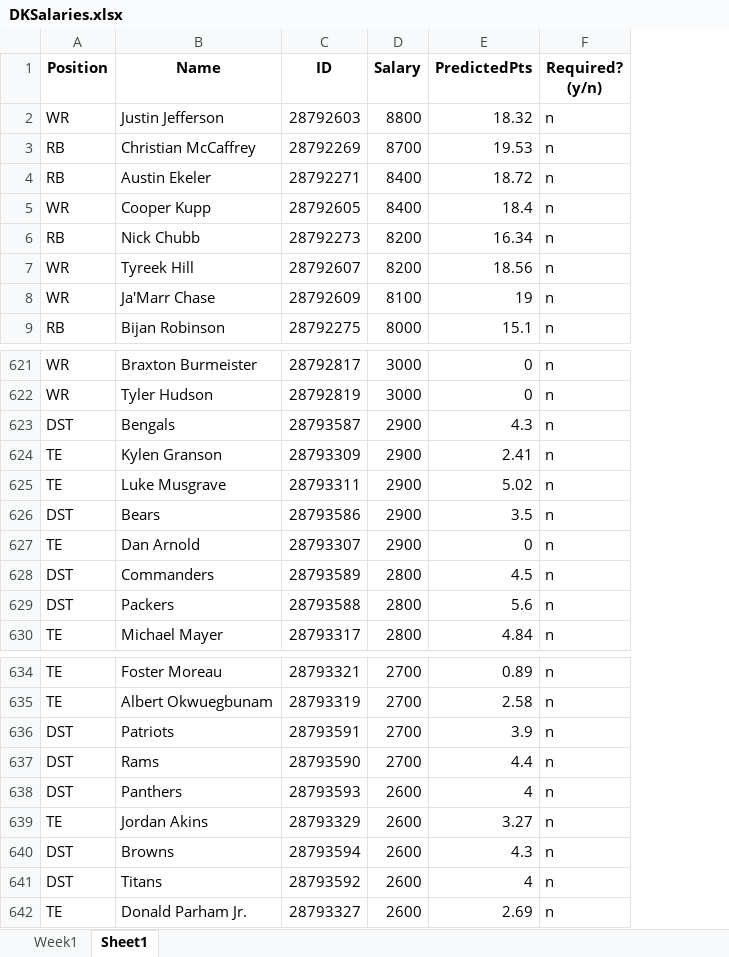
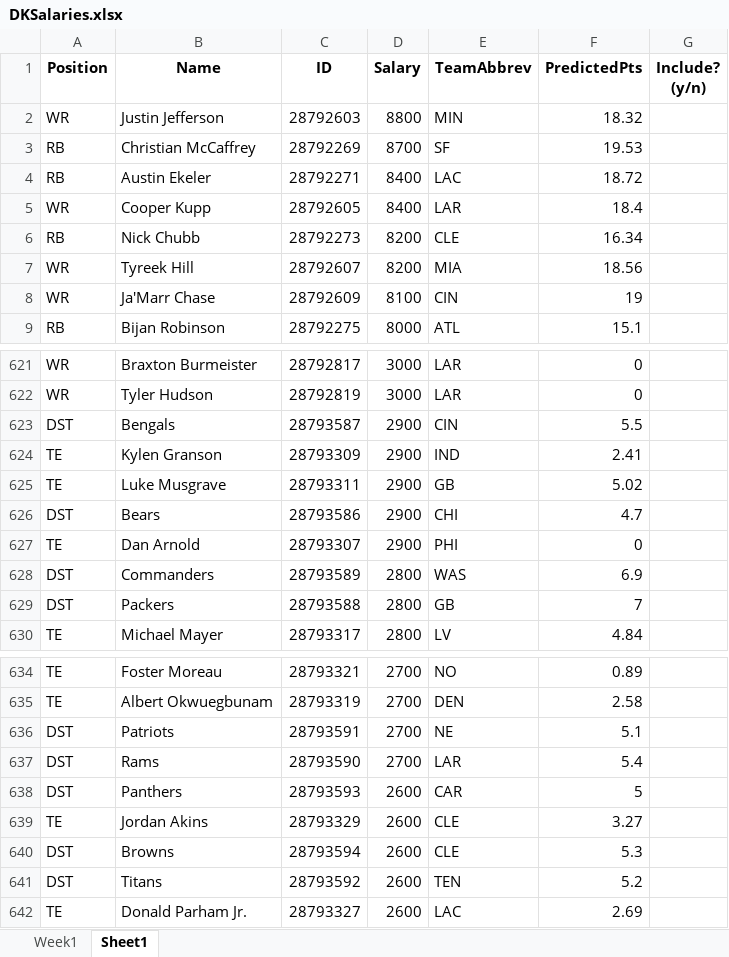
Before and after one commit to julioguzman19/DraftKings, an Excel workbook: DKSalaries.xlsx, sheet Sheet1, drawn as a sheet; only a part is shown, gaps mark what is left out; values as stored, in another font and other column widths than the file's, no borders; removed rows and columns are numbered as before the commit, all else as after; the diff covers the shown part only; the diff names each change by its address in the sheet, - before the commit and + after, or states it on an @@ line.

```diff
--- a/DKSalaries.xlsx (sheet Sheet1)
+++ b/DKSalaries.xlsx (sheet Sheet1)
+column E (TeamAbbrev), rows 2-9: MIN | SF | LAC | LAR | CLE | MIA | CIN | ATL; rows 621-630: LAR | LAR | CIN | IND | GB | CHI | PHI | WAS | GB | LV; rows 634-642: NO | DEN | NE | LAR | CAR | CLE | CLE | TEN | LAC
-column F (Required? (y/n)), rows 2-9: all n; rows 621-630: all n; rows 634-642: all n
+column G (Include? (y/n)), empty
-F623 (PredictedPts): 4.3
+F623 (PredictedPts): 5.5
-F626 (PredictedPts): 3.5
+F626 (PredictedPts): 4.7
-F628 (PredictedPts): 4.5
+F628 (PredictedPts): 6.9
-F629 (PredictedPts): 5.6
+F629 (PredictedPts): 7
-F636 (PredictedPts): 3.9
+F636 (PredictedPts): 5.1
-F637 (PredictedPts): 4.4
+F637 (PredictedPts): 5.4
-F638 (PredictedPts): 4
+F638 (PredictedPts): 5
-F640 (PredictedPts): 4.3
+F640 (PredictedPts): 5.3
-F641 (PredictedPts): 4
+F641 (PredictedPts): 5.2
```
Also changed, not shown: 18 edited cells elsewhere in this sheet, sheet Week1, 1 other file.
